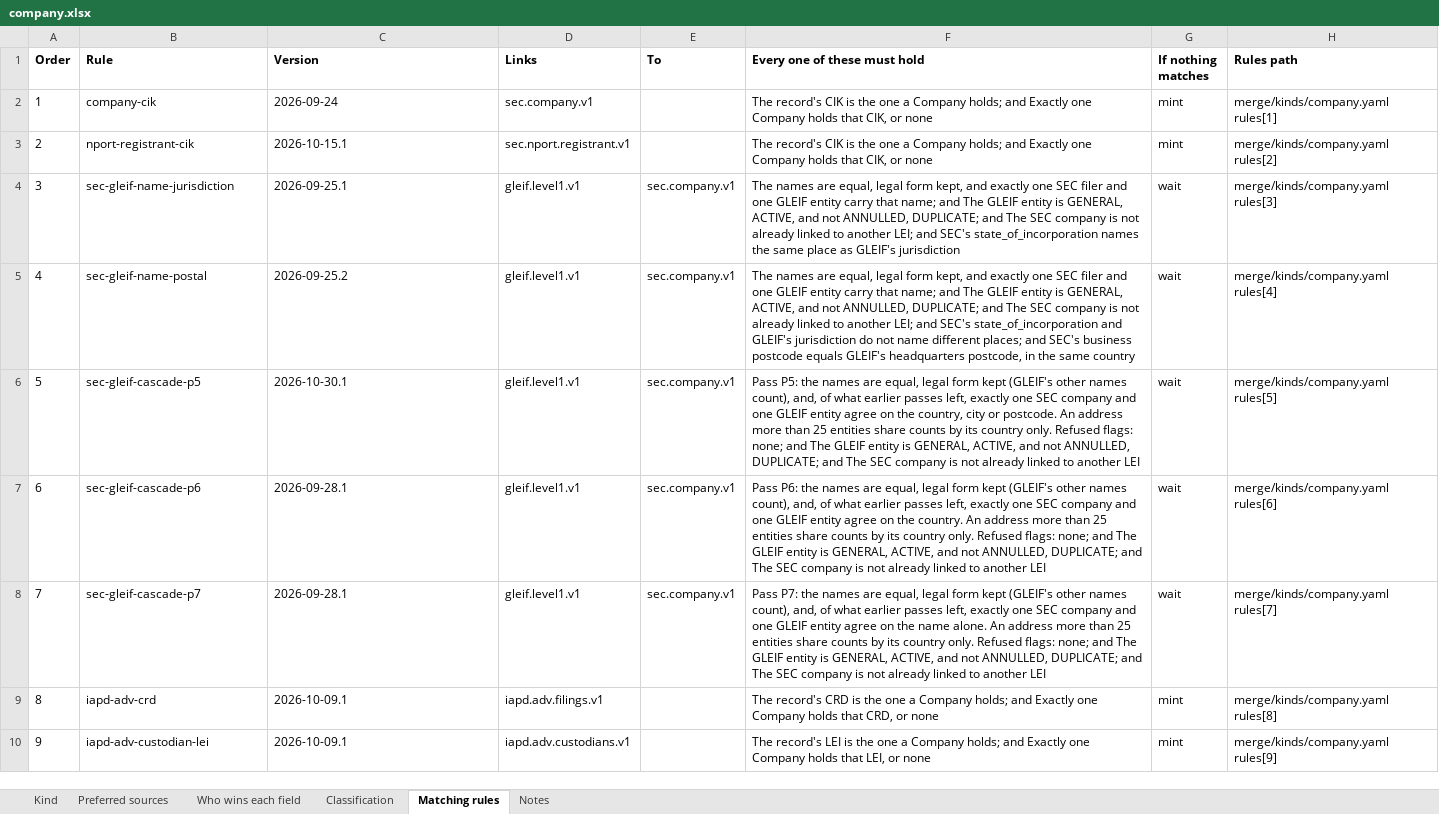
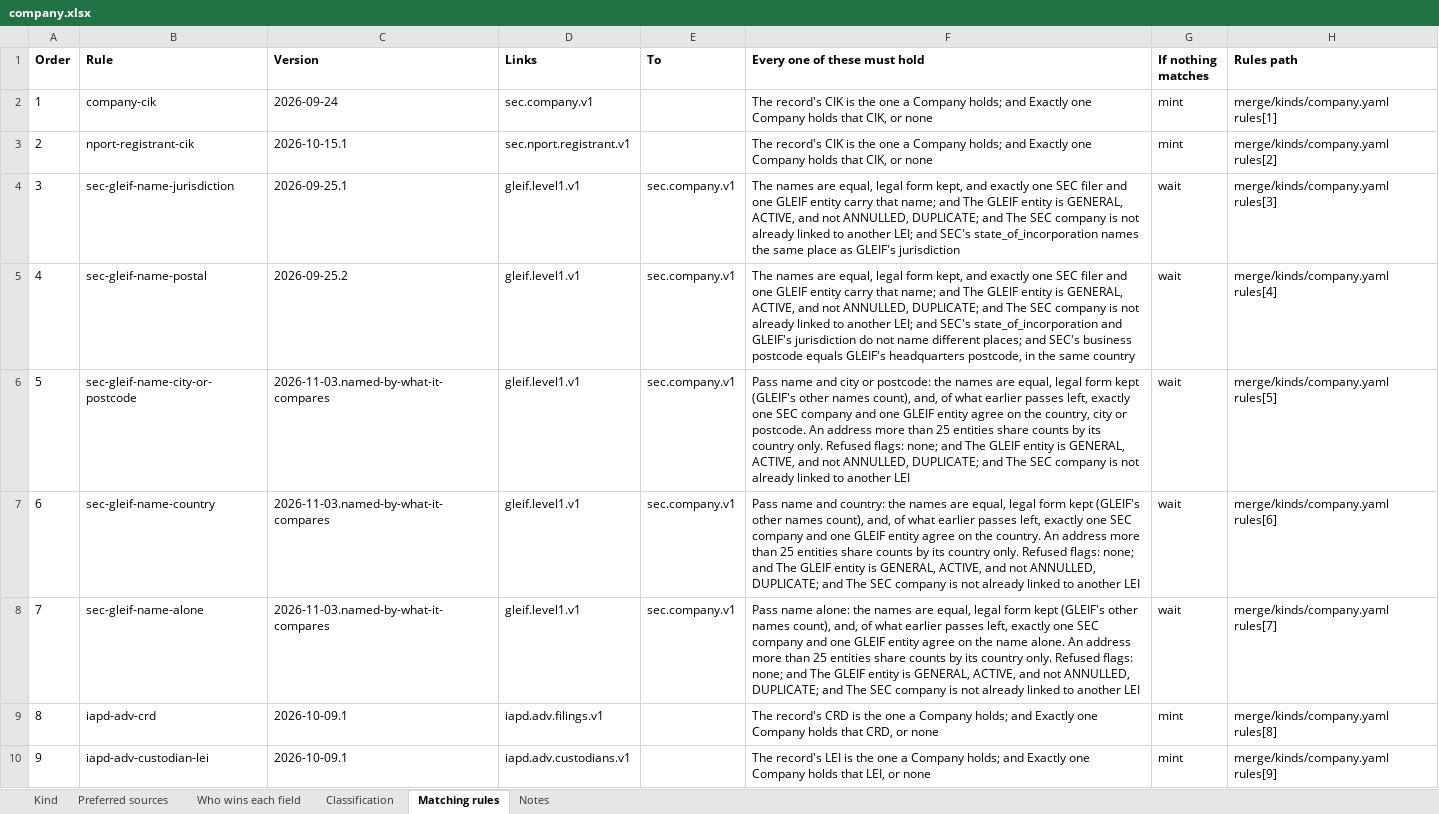
Before and after one commit to paulananth/edgartools-platform, an Excel workbook: rules/merge/kinds/company.xlsx, sheet Matching rules, drawn as a sheet; only a part is shown; values as stored, in another font and other column widths than the file's, no borders; the diff names each change by its address in the sheet, - before the commit and + after, or states it on an @@ line.

```diff
--- a/rules/merge/kinds/company.xlsx (sheet Matching rules)
+++ b/rules/merge/kinds/company.xlsx (sheet Matching rules)
-B6 (Rule): sec-gleif-cascade-p5
+B6 (Rule): sec-gleif-name-city-or-postcode
-C6 (Version): 2026-10-30.1
+C6 (Version): 2026-11-03.named-by-what-it-compares
-F6 (Every one of these must hold): Pass P5: the names…
+F6 (Every one of these must hold): Pass name and city or postcode: the names…
-B7 (Rule): sec-gleif-cascade-p6
+B7 (Rule): sec-gleif-name-country
-C7:C8 (Version): 2026-09-28.1
+C7:C8 (Version): 2026-11-03.named-by-what-it-compares
-F7 (Every one of these must hold): Pass P6: the names…
+F7 (Every one of these must hold): Pass name and country: the names…
-B8 (Rule): sec-gleif-cascade-p7
+B8 (Rule): sec-gleif-name-alone
-F8 (Every one of these must hold): Pass P7: the names…
+F8 (Every one of these must hold): Pass name alone: the names…
```
Also changed, not shown: 19 other files.
